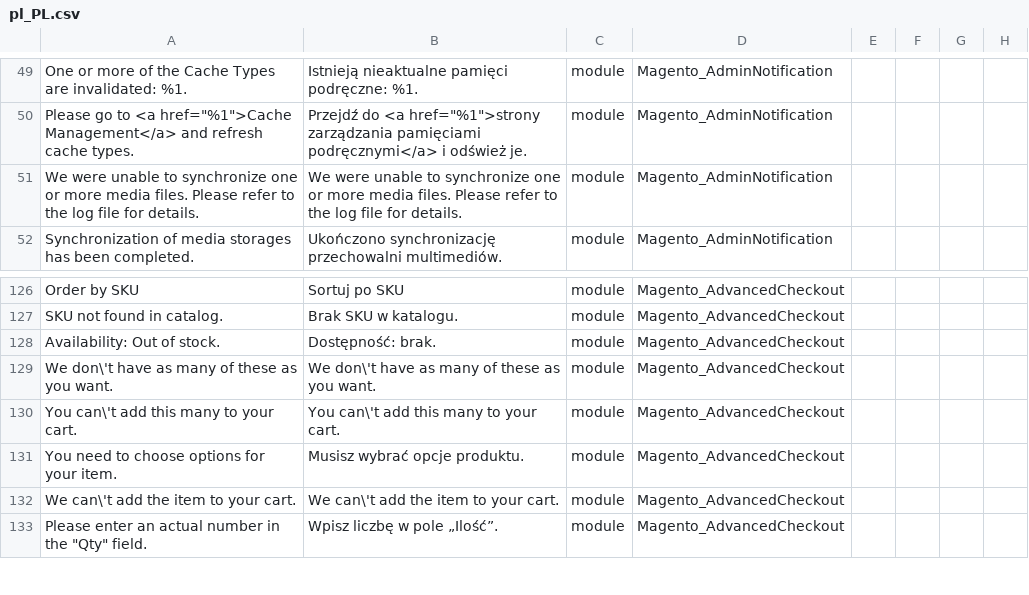
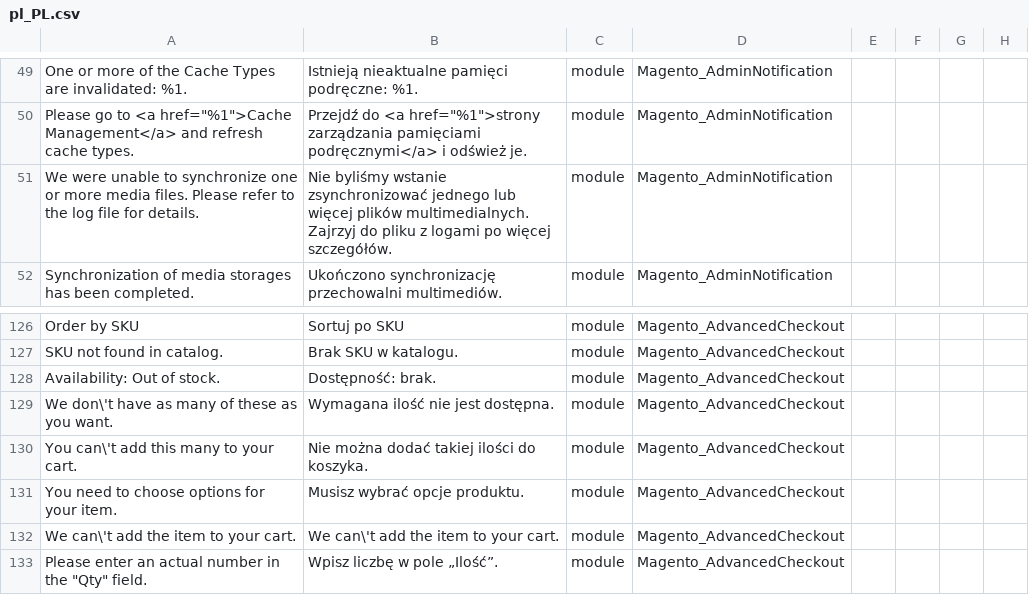
Before and after one commit to SnowdogApps/magento2-pl_pl, a CSV file: pl_PL.csv, drawn as a sheet; only a part is shown, gaps mark what is left out; the diff names each change by its address in the sheet, - before the commit and + after, or states it on an @@ line.

Commit message:
Pull from Crowdin

```diff
--- a/pl_PL.csv
+++ b/pl_PL.csv
-B51: We were unable to synchronize one or more media files. Please refer to the log file for details.
+B51: Nie byliśmy wstanie zsynchronizować jednego lub więcej plików multimedialnych. Zajrzyj do pliku z logami po więcej szczegółów.
-B129: We don\'t have as many of these as you want.
+B129: Wymagana ilość nie jest dostępna.
-B130: You can\'t add this many to your cart.
+B130: Nie można dodać takiej ilości do koszyka.
```
